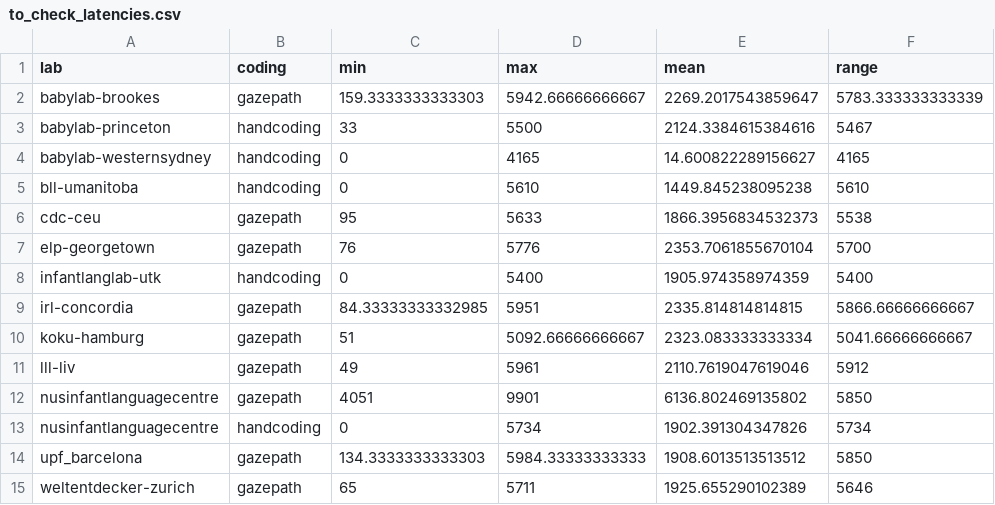
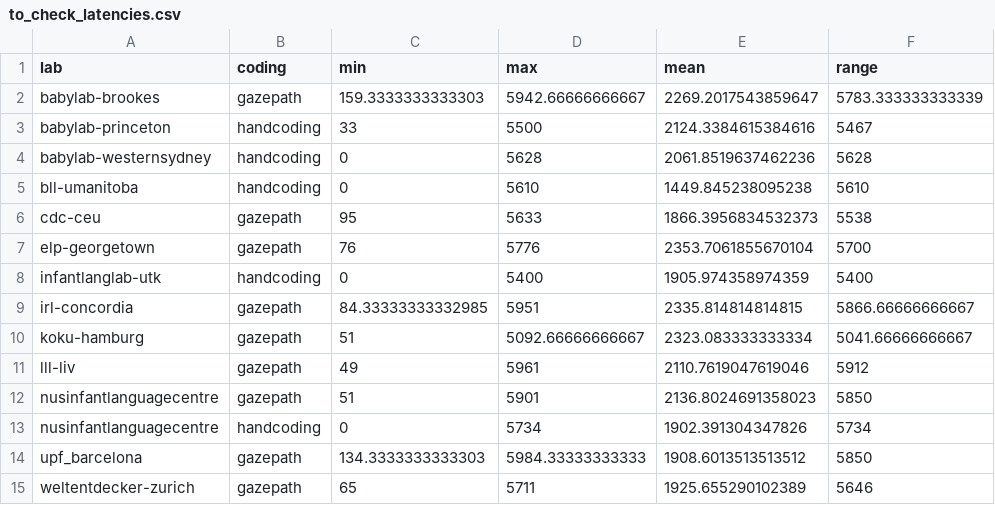
Before and after one commit to kristabh/gaze-following-analysis, a CSV file: metadata/to_check_latencies.csv, drawn as a sheet.

```diff
--- a/metadata/to_check_latencies.csv
+++ b/metadata/to_check_latencies.csv
@@ -3,3 +3,3 @@ babylab-brookes,gazepath,159.3333333333303,5942.66666666667,2269.2017543859647,5
 babylab-princeton,handcoding,33,5500,2124.3384615384616,5467
-babylab-westernsydney,handcoding,0,4165,14.600822289156627,4165
+babylab-westernsydney,handcoding,0,5628,2061.8519637462236,5628
 bll-umanitoba,handcoding,0,5610,1449.845238095238,5610
@@ -11,3 +11,3 @@ koku-hamburg,gazepath,51,5092.66666666667,2323.083333333334,5041.66666666667
 lll-liv,gazepath,49,5961,2110.7619047619046,5912
-nusinfantlanguagecentre,gazepath,4051,9901,6136.802469135802,5850
+nusinfantlanguagecentre,gazepath,51,5901,2136.8024691358023,5850
 nusinfantlanguagecentre,handcoding,0,5734,1902.391304347826,5734
```
Also changed, not shown: 2 other files.
